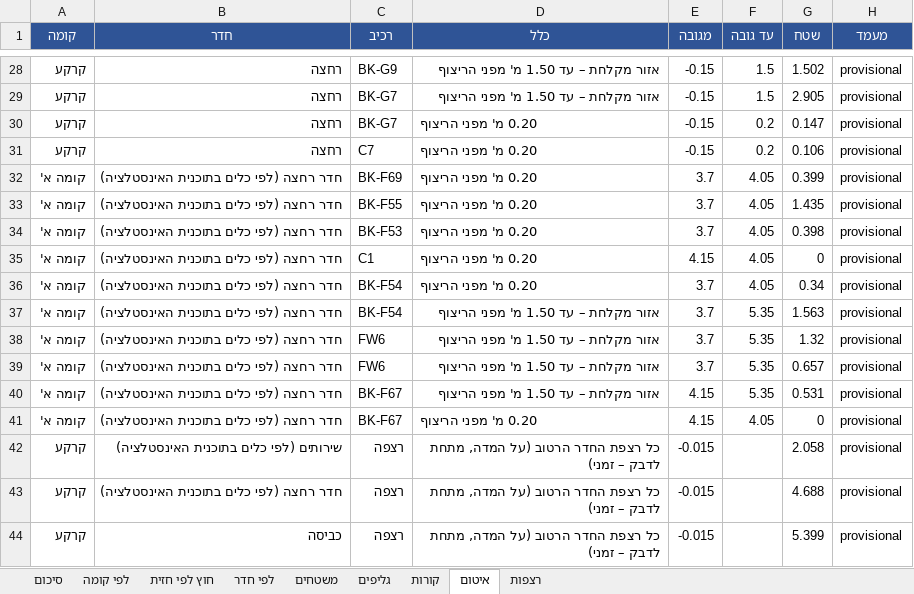
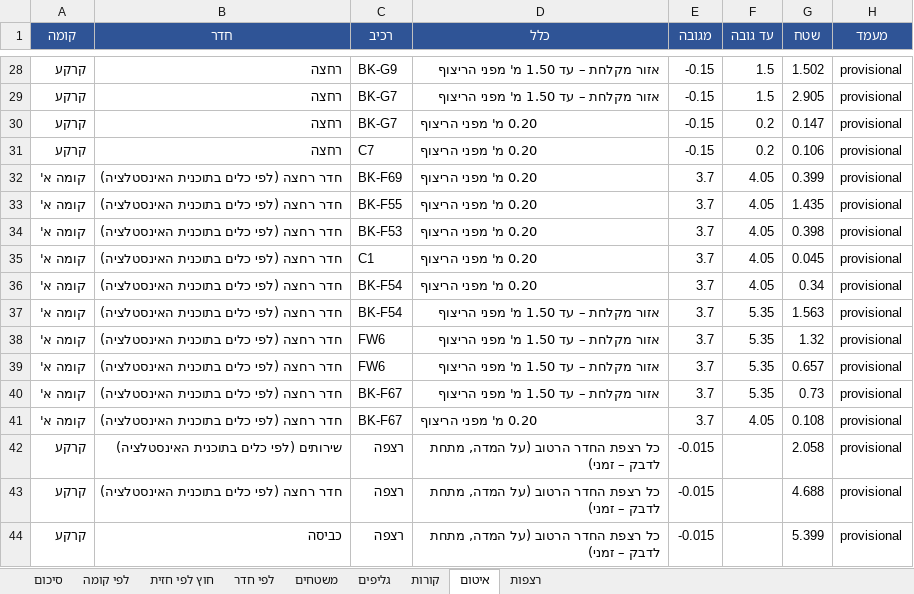
Before and after one commit to 123avihai-collab/House-3d, an Excel workbook: docs/quantities/plaster-quantities.xlsx, sheet איטום, drawn as a sheet; only a part is shown, gaps mark what is left out; values as stored, in another font and other column widths than the file's, no borders; the diff names each change by its address in the sheet, - before the commit and + after, or states it on an @@ line.

```diff
--- a/docs/quantities/plaster-quantities.xlsx (sheet איטום)
+++ b/docs/quantities/plaster-quantities.xlsx (sheet איטום)
-E35 (מגובה): 4.15
+E35 (מגובה): 3.7
-G35 (שטח): 0
+G35 (שטח): 0.045
-E40:E41 (מגובה): 4.15
+E40:E41 (מגובה): 3.7
-G40 (שטח): 0.531
+G40 (שטח): 0.73
-G41 (שטח): 0
+G41 (שטח): 0.108
```
Also changed, not shown: sheet משטחים, sheet סיכום, sheet לפי חדר, sheet לפי קומה, 26 other files.
